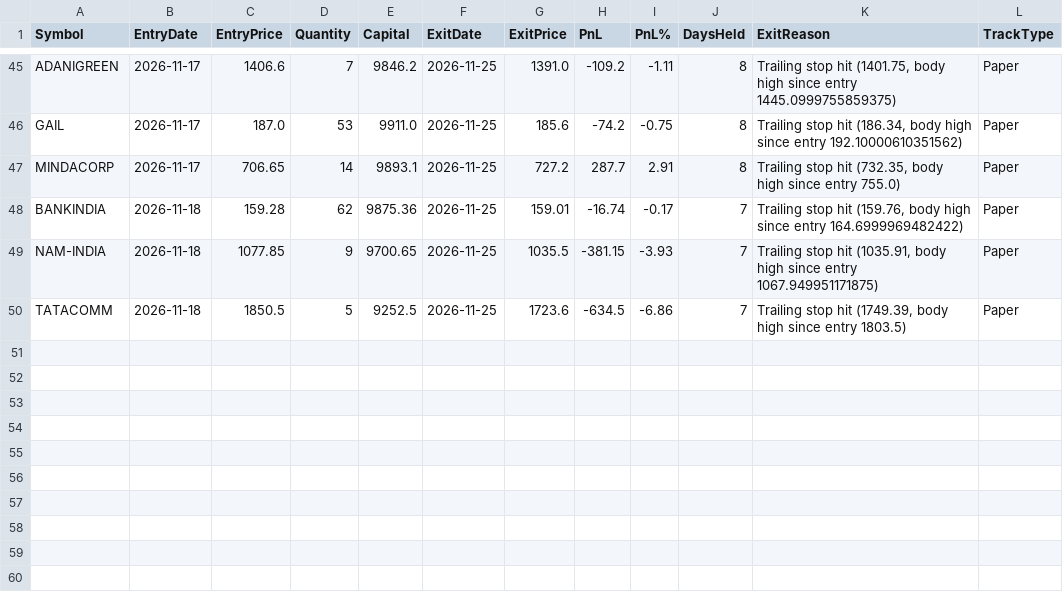
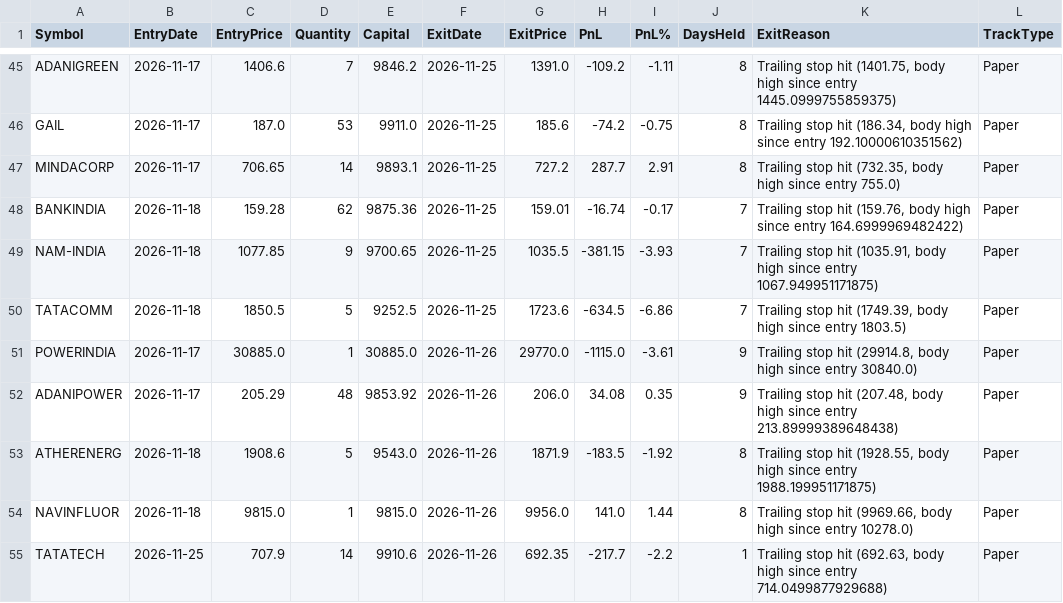
Before and after one commit to finnyrajmann/nse-dual_trend, a CSV file: data/trade_log_miss_dt.csv, drawn as a sheet; only a part is shown, gaps mark what is left out; the diff names each change by its address in the sheet, - before the commit and + after, or states it on an @@ line.

Commit message:
Auto-update — 2026-11-26

```diff
--- a/data/trade_log_miss_dt.csv
+++ b/data/trade_log_miss_dt.csv
+row 51: POWERINDIA | 2026-11-17 | 30885.0 | 1 | 30885.0 | 2026-11-26 | 29770.0 | -1115.0 | -3.61 | 9 | Trailing stop hit (29914.8, body high since entry 30840.0) | Paper
+row 52: ADANIPOWER | 2026-11-17 | 205.29 | 48 | 9853.92 | 2026-11-26 | 206.0 | 34.08 | 0.35 | 9 | Trailing stop hit (207.48, body high since entry 213.89999389648438) | Paper
+row 53: ATHERENERG | 2026-11-18 | 1908.6 | 5 | 9543.0 | 2026-11-26 | 1871.9 | -183.5 | -1.92 | 8 | Trailing stop hit (1928.55, body high since entry 1988.199951171875) | Paper
+row 54: NAVINFLUOR | 2026-11-18 | 9815.0 | 1 | 9815.0 | 2026-11-26 | 9956.0 | 141.0 | 1.44 | 8 | Trailing stop hit (9969.66, body high since entry 10278.0) | Paper
+row 55: TATATECH | 2026-11-25 | 707.9 | 14 | 9910.6 | 2026-11-26 | 692.35 | -217.7 | -2.2 | 1 | Trailing stop hit (692.63, body high since entry 714.0499877929688) | Paper
```
